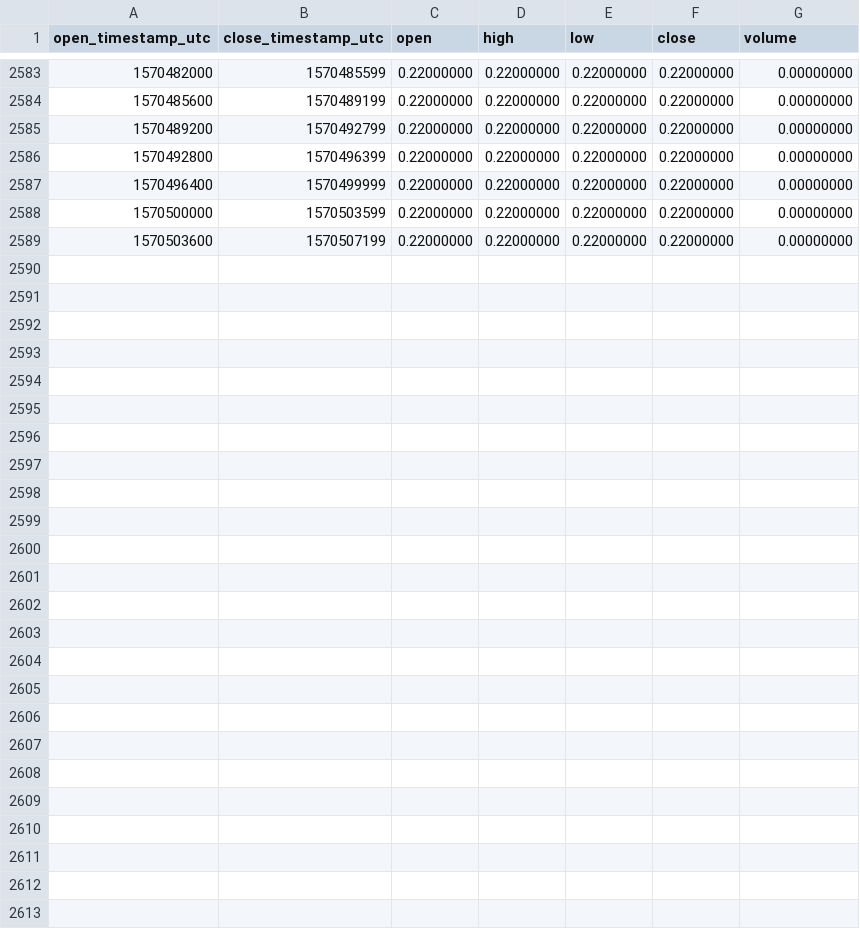
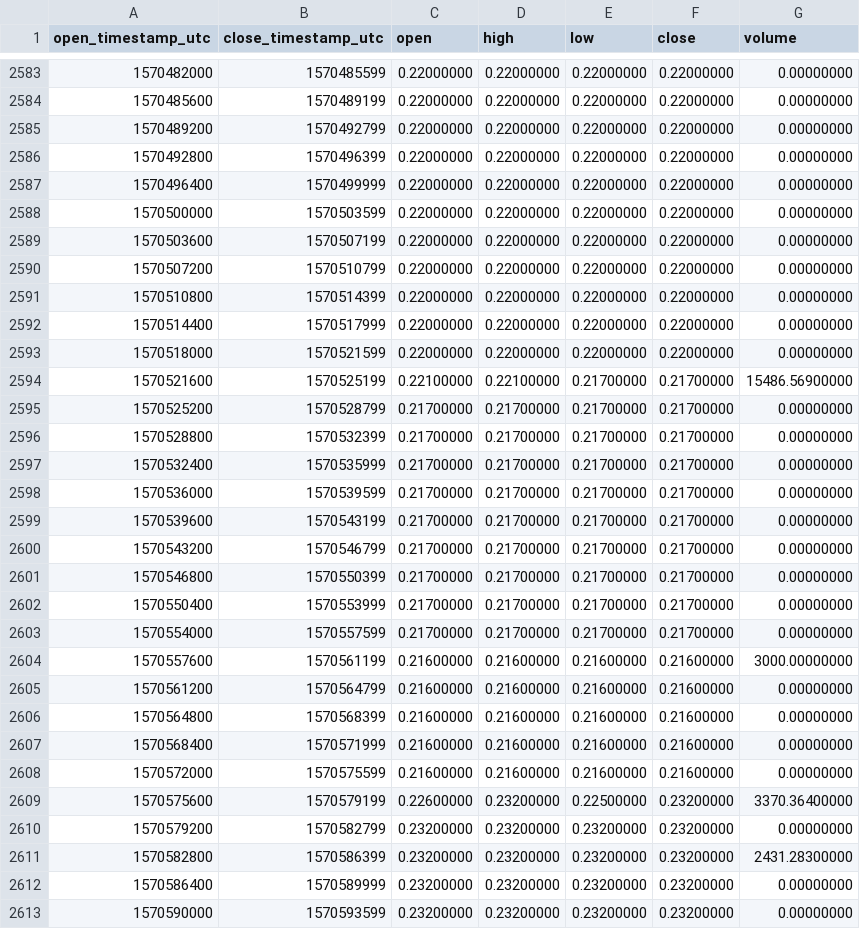
Before and after one commit to cryptobigbro/binance-ALGOPAX, a CSV file: binance-ALGOPAX-1h.csv, drawn as a sheet; only a part is shown, gaps mark what is left out.

Commit message:
Update OHLCV data.

```diff
--- a/binance-ALGOPAX-1h.csv
+++ b/binance-ALGOPAX-1h.csv
@@ -2589 +2589,25 @@ open_timestamp_utc,close_timestamp_utc,open,high,low,close,volume
 1570503600,1570507199,0.22000000,0.22000000,0.22000000,0.22000000,0.00000000
+1570507200,1570510799,0.22000000,0.22000000,0.22000000,0.22000000,0.00000000
+1570510800,1570514399,0.22000000,0.22000000,0.22000000,0.22000000,0.00000000
+1570514400,1570517999,0.22000000,0.22000000,0.22000000,0.22000000,0.00000000
+1570518000,1570521599,0.22000000,0.22000000,0.22000000,0.22000000,0.00000000
+1570521600,1570525199,0.22100000,0.22100000,0.21700000,0.21700000,15486.56900000
+1570525200,1570528799,0.21700000,0.21700000,0.21700000,0.21700000,0.00000000
+1570528800,1570532399,0.21700000,0.21700000,0.21700000,0.21700000,0.00000000
+1570532400,1570535999,0.21700000,0.21700000,0.21700000,0.21700000,0.00000000
+1570536000,1570539599,0.21700000,0.21700000,0.21700000,0.21700000,0.00000000
+1570539600,1570543199,0.21700000,0.21700000,0.21700000,0.21700000,0.00000000
+1570543200,1570546799,0.21700000,0.21700000,0.21700000,0.21700000,0.00000000
+1570546800,1570550399,0.21700000,0.21700000,0.21700000,0.21700000,0.00000000
+1570550400,1570553999,0.21700000,0.21700000,0.21700000,0.21700000,0.00000000
+1570554000,1570557599,0.21700000,0.21700000,0.21700000,0.21700000,0.00000000
+1570557600,1570561199,0.21600000,0.21600000,0.21600000,0.21600000,3000.00000000
+1570561200,1570564799,0.21600000,0.21600000,0.21600000,0.21600000,0.00000000
+1570564800,1570568399,0.21600000,0.21600000,0.21600000,0.21600000,0.00000000
+1570568400,1570571999,0.21600000,0.21600000,0.21600000,0.21600000,0.00000000
+1570572000,1570575599,0.21600000,0.21600000,0.21600000,0.21600000,0.00000000
+1570575600,1570579199,0.22600000,0.23200000,0.22500000,0.23200000,3370.36400000
+1570579200,1570582799,0.23200000,0.23200000,0.23200000,0.23200000,0.00000000
+1570582800,1570586399,0.23200000,0.23200000,0.23200000,0.23200000,2431.28300000
+1570586400,1570589999,0.23200000,0.23200000,0.23200000,0.23200000,0.00000000
+1570590000,1570593599,0.23200000,0.23200000,0.23200000,0.23200000,0.00000000
```
Also changed, not shown: binance-ALGOPAX-1d.csv.
